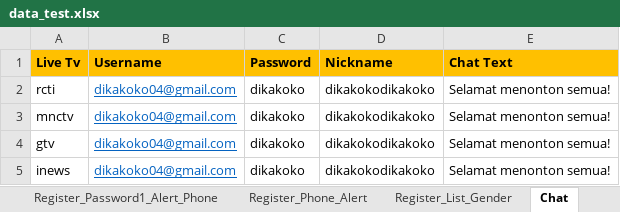
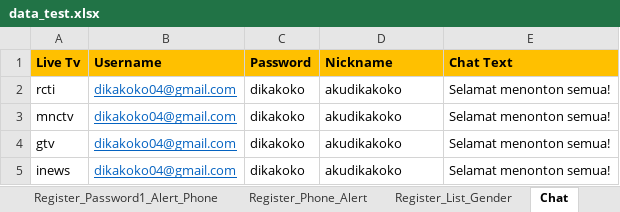
Before and after one commit to dikako/pwa_ui_test, an Excel workbook: src/main/java/data/data_test.xlsx, sheet Chat, drawn as a sheet; values as stored, in another font and other column widths than the file's, no borders; the diff names each change by its address in the sheet, - before the commit and + after, or states it on an @@ line.

Commit message:
update nickname change

```diff
--- a/src/main/java/data/data_test.xlsx (sheet Chat)
+++ b/src/main/java/data/data_test.xlsx (sheet Chat)
-D2:D5 (Nickname): dikakokodikakoko
+D2:D5 (Nickname): akudikakoko
```
Also changed, not shown: 58 other files.
